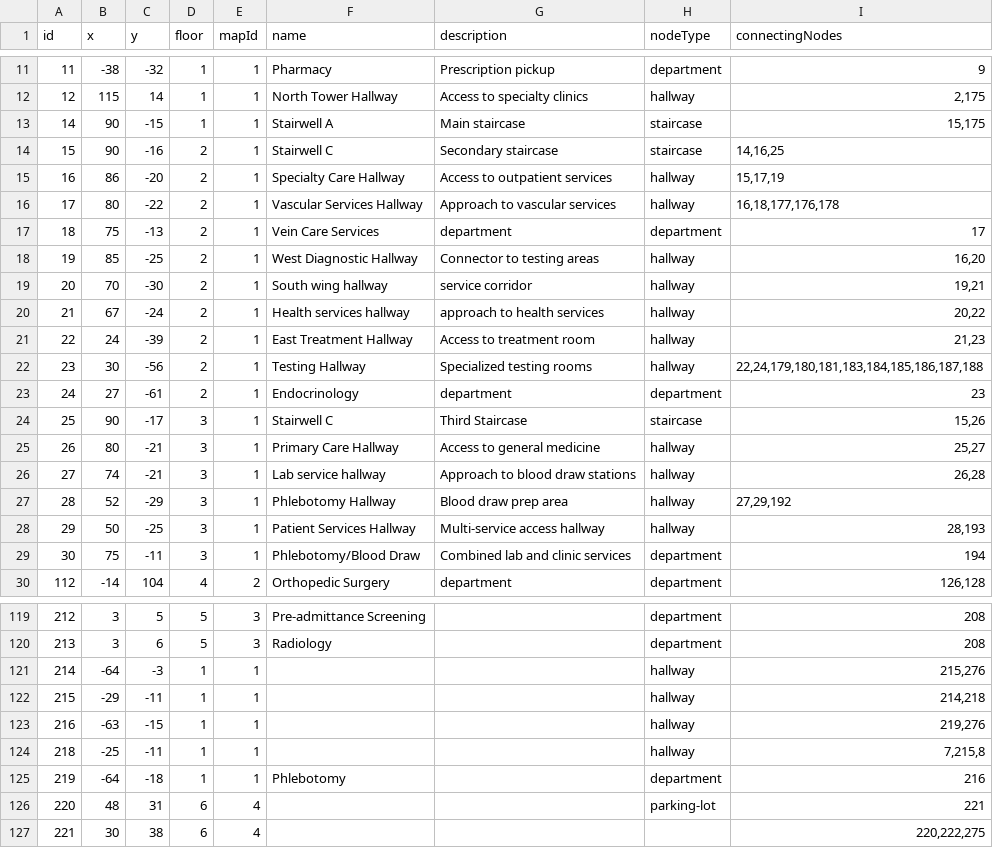
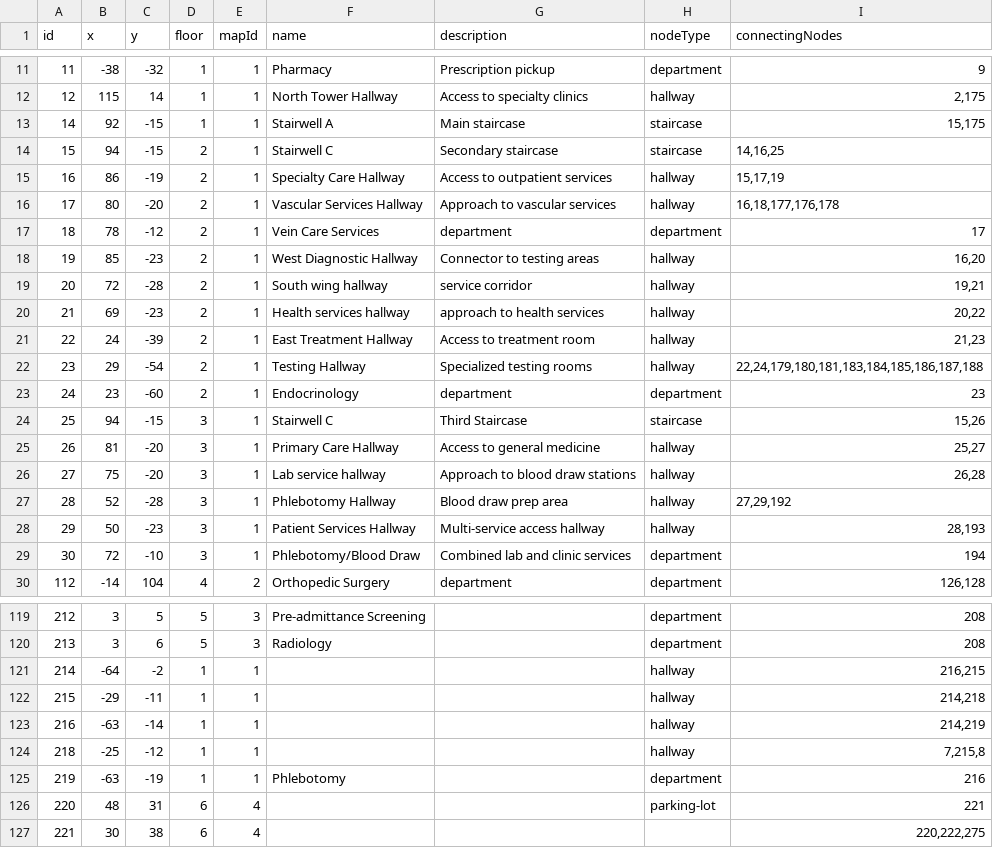
Before and after one commit to rohan908/team-o-copy, a CSV file: apps/backend/src/directoryBackup/backup.csv, drawn as a sheet; only a part is shown, gaps mark what is left out; the diff covers the shown part only.

```diff
--- a/apps/backend/src/directoryBackup/backup.csv
+++ b/apps/backend/src/directoryBackup/backup.csv
@@ -12,19 +12,19 @@ id,x,y,floor,mapId,name,description,nodeType,connectingNodes
 12,115,14,1,1,North Tower Hallway,Access to specialty clinics,hallway,"2,175"
-14,90,-15,1,1,Stairwell A,Main staircase,staircase,"15,175"
-15,90,-16,2,1,Stairwell C,Secondary staircase,staircase,"14,16,25"
-16,86,-20,2,1,Specialty Care Hallway,Access to outpatient services,hallway,"15,17,19"
-17,80,-22,2,1,Vascular Services Hallway,Approach to vascular services,hallway,"16,18,177,176,178"
-18,75,-13,2,1,Vein Care Services,department,department,17
-19,85,-25,2,1,West Diagnostic Hallway,Connector to testing areas,hallway,"16,20"
-20,70,-30,2,1,South wing hallway,service corridor,hallway,"19,21"
-21,67,-24,2,1,Health services hallway,approach to health services,hallway,"20,22"
+14,92,-15,1,1,Stairwell A,Main staircase,staircase,"15,175"
+15,94,-15,2,1,Stairwell C,Secondary staircase,staircase,"14,16,25"
+16,86,-19,2,1,Specialty Care Hallway,Access to outpatient services,hallway,"15,17,19"
+17,80,-20,2,1,Vascular Services Hallway,Approach to vascular services,hallway,"16,18,177,176,178"
+18,78,-12,2,1,Vein Care Services,department,department,17
+19,85,-23,2,1,West Diagnostic Hallway,Connector to testing areas,hallway,"16,20"
+20,72,-28,2,1,South wing hallway,service corridor,hallway,"19,21"
+21,69,-23,2,1,Health services hallway,approach to health services,hallway,"20,22"
 22,24,-39,2,1,East Treatment Hallway,Access to treatment room,hallway,"21,23"
-23,30,-56,2,1,Testing Hallway,Specialized testing rooms,hallway,"22,24,179,180,181,183,184,185,186,187,188"
-24,27,-61,2,1,Endocrinology,department,department,23
-25,90,-17,3,1,Stairwell C,Third Staircase,staircase,"15,26"
-26,80,-21,3,1,Primary Care Hallway,Access to general medicine,hallway,"25,27"
-27,74,-21,3,1,Lab service hallway,Approach to blood draw stations,hallway,"26,28"
-28,52,-29,3,1,Phlebotomy Hallway,Blood draw prep area,hallway,"27,29,192"
-29,50,-25,3,1,Patient Services Hallway,Multi-service access hallway,hallway,"28,193"
-30,75,-11,3,1,Phlebotomy/Blood Draw,Combined lab and clinic services,department,194
+23,29,-54,2,1,Testing Hallway,Specialized testing rooms,hallway,"22,24,179,180,181,183,184,185,186,187,188"
+24,23,-60,2,1,Endocrinology,department,department,23
+25,94,-15,3,1,Stairwell C,Third Staircase,staircase,"15,26"
+26,81,-20,3,1,Primary Care Hallway,Access to general medicine,hallway,"25,27"
+27,75,-20,3,1,Lab service hallway,Approach to blood draw stations,hallway,"26,28"
+28,52,-28,3,1,Phlebotomy Hallway,Blood draw prep area,hallway,"27,29,192"
+29,50,-23,3,1,Patient Services Hallway,Multi-service access hallway,hallway,"28,193"
+30,72,-10,3,1,Phlebotomy/Blood Draw,Combined lab and clinic services,department,194
 112,-14,104,4,2,Orthopedic Surgery,department,department,"126,128"
@@ -120,7 +120,7 @@ id,x,y,floor,mapId,name,description,nodeType,connectingNodes
 213,3,6,5,3,Radiology,,department,208
-214,-64,-3,1,1,,,hallway,"215,276"
+214,-64,-2,1,1,,,hallway,"216,215"
 215,-29,-11,1,1,,,hallway,"214,218"
-216,-63,-15,1,1,,,hallway,"219,276"
-218,-25,-11,1,1,,,hallway,"7,215,8"
-219,-64,-18,1,1,Phlebotomy,,department,216
+216,-63,-14,1,1,,,hallway,"214,219"
+218,-25,-12,1,1,,,hallway,"7,215,8"
+219,-63,-19,1,1,Phlebotomy,,department,216
 220,48,31,6,4,,,parking-lot,221
```
Also changed, not shown: 1 removed row and 29 edited cells elsewhere in this file, 6 other files.
